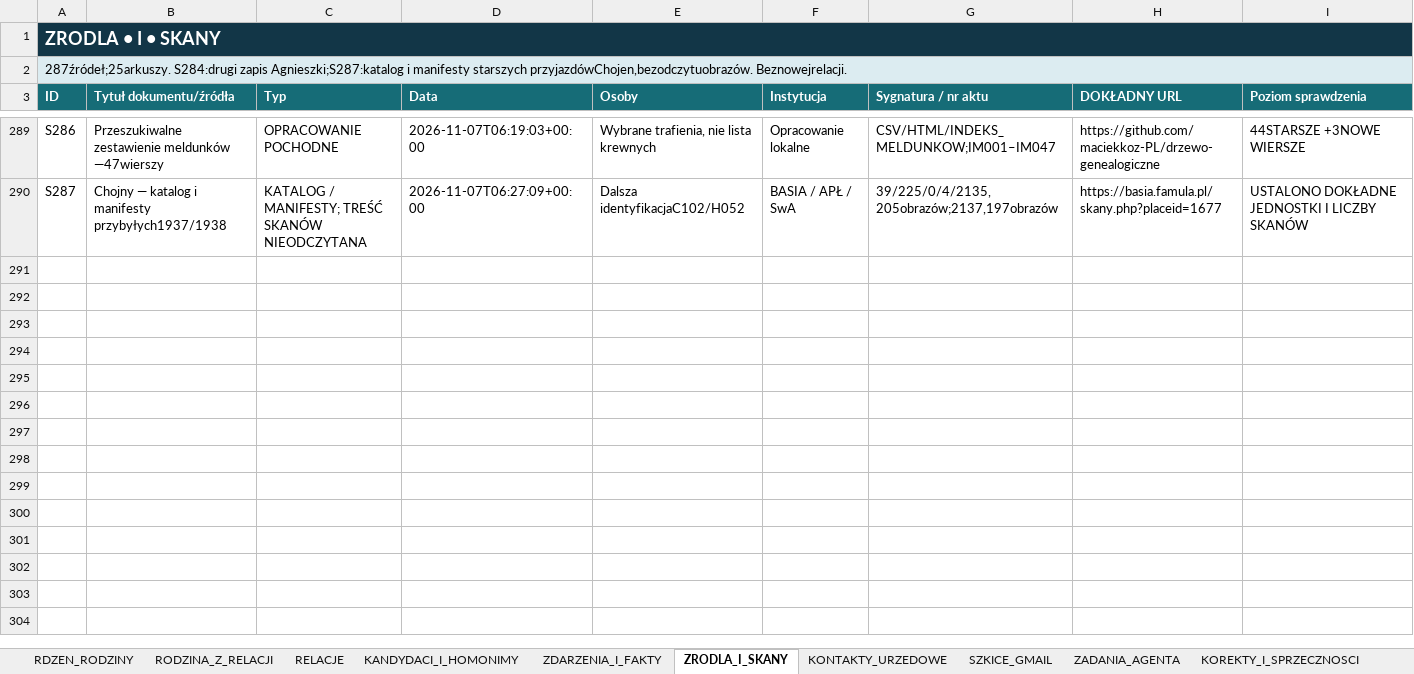
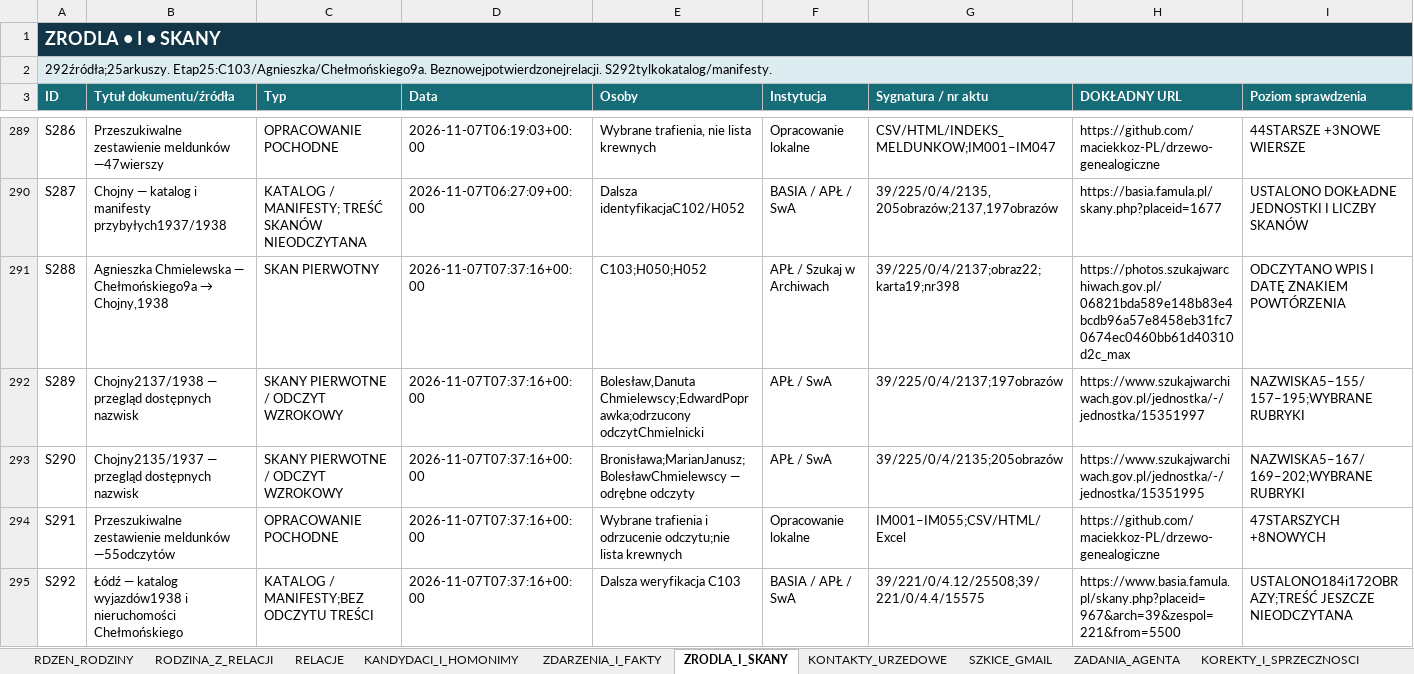
Before and after one commit to maciekkoz-PL/drzewo-genealogiczne, an Excel workbook: Marysia_KOMPLET_BAZA_2026-11-05.xlsx, sheet ZRODLA_I_SKANY, drawn as a sheet; only a part is shown, gaps mark what is left out; values as stored, in another font and other column widths than the file's, no borders; table styles not drawn; rows hold the shown columns only; the diff names each change by its address in the sheet, - before the commit and + after, or states it on an @@ line.

Commit message:
Udokumentuj meldunki Chojen 1937–1938 i trop Chełmońskiego

```diff
--- a/Marysia_KOMPLET_BAZA_2026-11-05.xlsx (sheet ZRODLA_I_SKANY)
+++ b/Marysia_KOMPLET_BAZA_2026-11-05.xlsx (sheet ZRODLA_I_SKANY)
-A2 (ID): 287źródeł;25arkuszy. S284:drugi zapis Agnieszki;S287:katalog i manifesty starszych przyjazdówChojen,bezodczytuobrazów. Beznowejrelacji.
+A2 (ID): 292źródła;25arkuszy. Etap25:C103/Agnieszka/Chełmońskiego9a. Beznowejpotwierdzonejrelacji. S292tylkokatalog/manifesty.
+row 291: S288 | Agnieszka Chmielewska — Chełmońskiego9a → Chojny,1938 | SKAN PIERWOTNY | 2026-11-07T07:37:16+00:00 | C103;H050;H052 | APŁ / Szukaj w Archiwach | 39/225/0/4/2137;obraz22;karta19;nr398 | https://photos.szukajwarchiwach.gov.pl/06821bda589e148b83e4bcdb96a57e8458eb31fc70674ec0460bb61d40310d2c_max | ODCZYTANO WPIS I DATĘ ZNAKIEM POWTÓRZENIA
+row 292: S289 | Chojny2137/1938 — przegląd dostępnych nazwisk | SKANY PIERWOTNE / ODCZYT WZROKOWY | 2026-11-07T07:37:16+00:00 | Bolesław,Danuta Chmielewscy;EdwardPoprawka;odrzucony odczytChmielnicki | APŁ / SwA | 39/225/0/4/2137;197obrazów | https://www.szukajwarchiwach.gov.pl/jednostka/-/jednostka/15351997 | NAZWISKA5–155/157–195;WYBRANE RUBRYKI
+row 293: S290 | Chojny2135/1937 — przegląd dostępnych nazwisk | SKANY PIERWOTNE / ODCZYT WZROKOWY | 2026-11-07T07:37:16+00:00 | Bronisława;MarianJanusz;BolesławChmielewscy — odrębne odczyty | APŁ / SwA | 39/225/0/4/2135;205obrazów | https://www.szukajwarchiwach.gov.pl/jednostka/-/jednostka/15351995 | NAZWISKA5–167/169–202;WYBRANE RUBRYKI
+row 294: S291 | Przeszukiwalne zestawienie meldunków —55odczytów | OPRACOWANIE POCHODNE | 2026-11-07T07:37:16+00:00 | Wybrane trafienia i odrzucenie odczytu;nie lista krewnych | Opracowanie lokalne | IM001–IM055;CSV/HTML/Excel | https://github.com/maciekkoz-PL/drzewo-genealogiczne | 47STARSZYCH +8NOWYCH
+row 295: S292 | Łódź — katalog wyjazdów1938 i nieruchomości Chełmońskiego | KATALOG / MANIFESTY;BEZ ODCZYTU TREŚCI | 2026-11-07T07:37:16+00:00 | Dalsza weryfikacja C103 | BASIA / APŁ / SwA | 39/221/0/4.12/25508;39/221/0/4.4/15575 | https://www.basia.famula.pl/skany.php?placeid=967&arch=39&zespol=221&from=5500 | USTALONO184i172OBRAZY;TREŚĆ JESZCZE NIEODCZYTANA
```
Also changed, not shown: sheet PLIKI_DOWODOWE, sheet INDEKS_MELDUNKOW, sheet DZIENNIK_KWEREND, sheet KANDYDACI_I_HOMONIMY, sheet INSTRUKCJA_AGENTA, sheet HIPOTEZY_OTWARTE, 2 more sheets, 55 other files.
